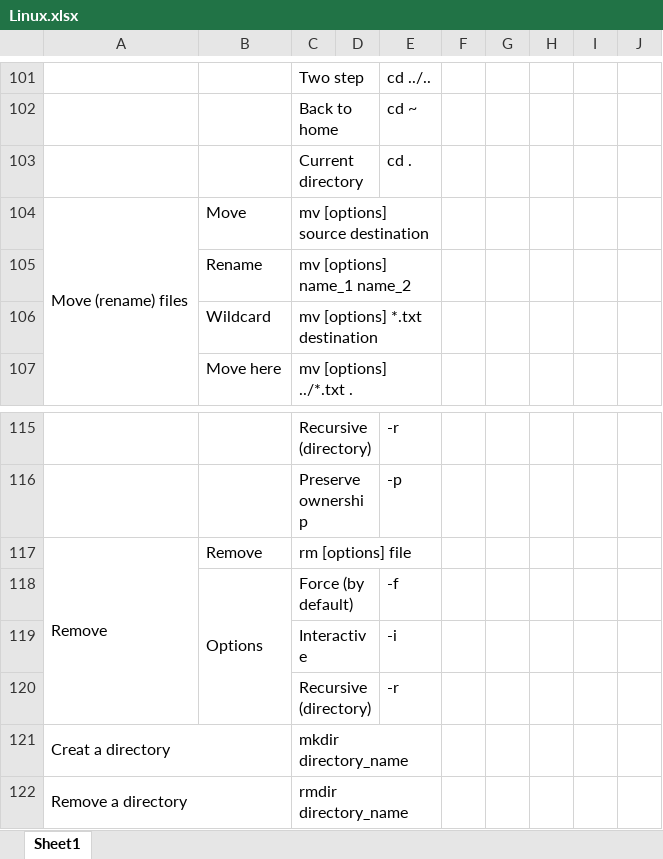
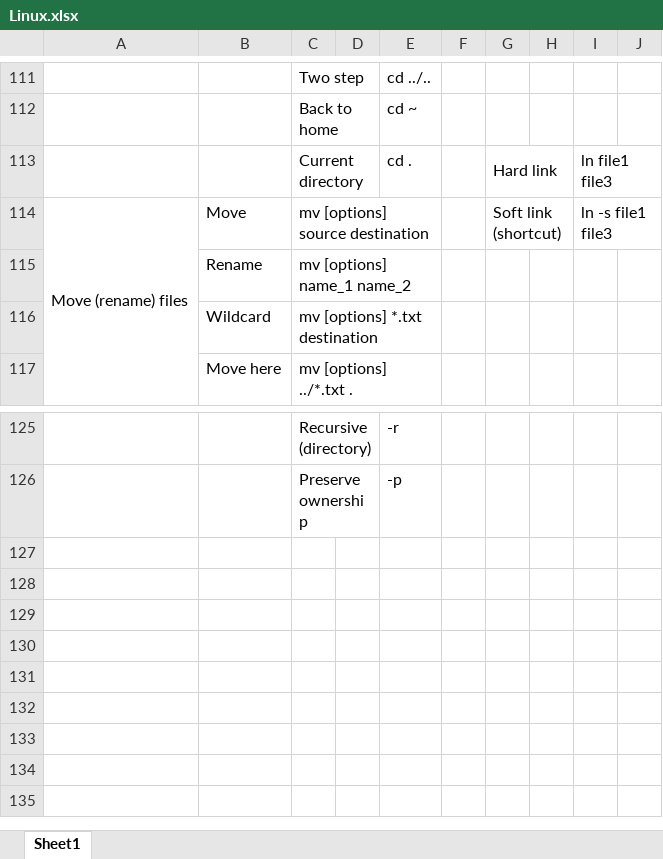
Before and after one commit to ShayanDodge/Linux_Essentials, an Excel workbook: Linux.xlsx, sheet Sheet1, drawn as a sheet; only a part is shown, gaps mark what is left out; values as stored, in another font and other column widths than the file's, no cell formats; charts and pictures not drawn; removed rows and columns are numbered as before the commit, all else as after; the diff covers the shown part only; the diff names each change by its address in the sheet, - before the commit and + after, or states it on an @@ line.

```diff
--- a/Linux.xlsx (sheet Sheet1)
+++ b/Linux.xlsx (sheet Sheet1)
-G113: (empty)
+G113: Hard link
+G113:H113 merged
-I113: (empty)
+I113: ln file1 file3
+I113:J113 merged
-G114: (empty)
+G114: Soft link (shortcut)
+G114:H114 merged
-I114: (empty)
+I114: ln -s file1 file3
+I114:J114 merged
-row 117: Remove | Remove | rm [options] file
-row 118:  | Options | Force (by default) |  | -f
-row 119:  |  | Interactive |  | -i
-row 120:  |  | Recursive (directory) |  | -r
-row 121: Creat a directory |  | mkdir directory_name
-row 122: Remove a directory |  | rmdir directory_name
```
Also changed, not shown: 27 added rows, 17 removed rows, 38 edited cells and merged cells elsewhere in this sheet, cell formats, charts or pictures.
